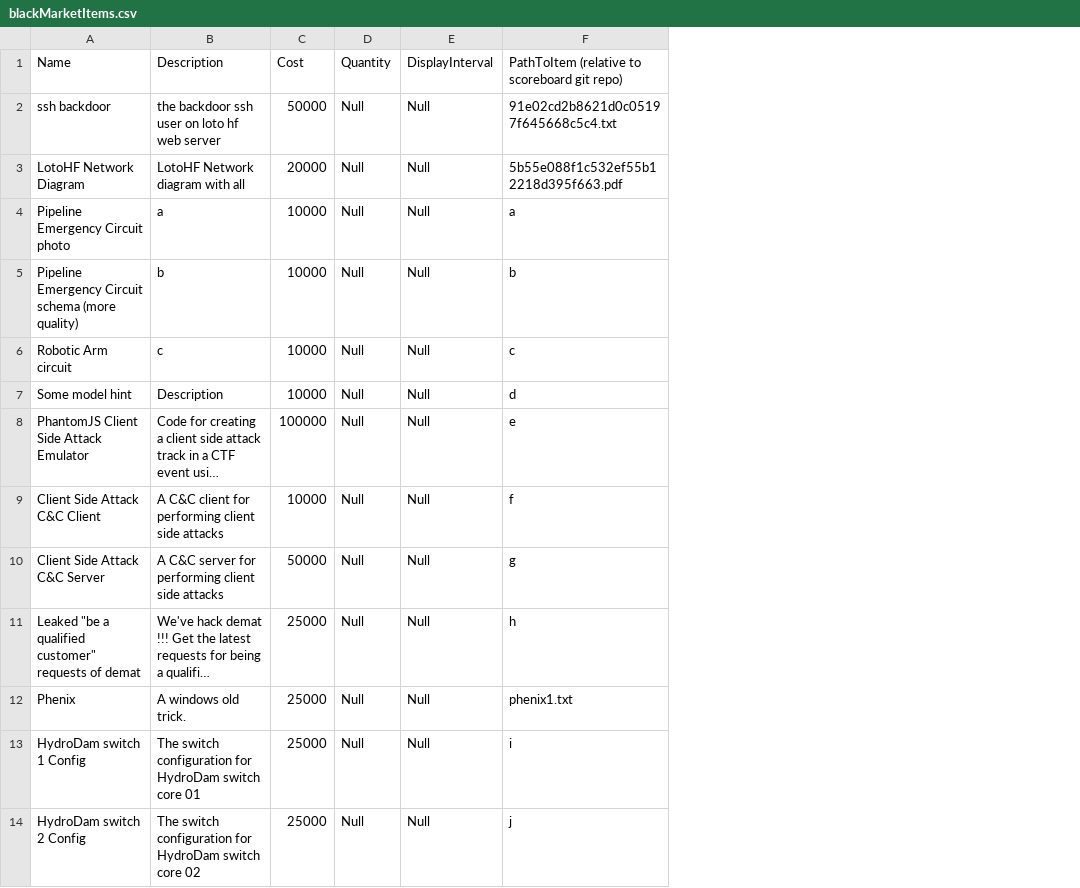
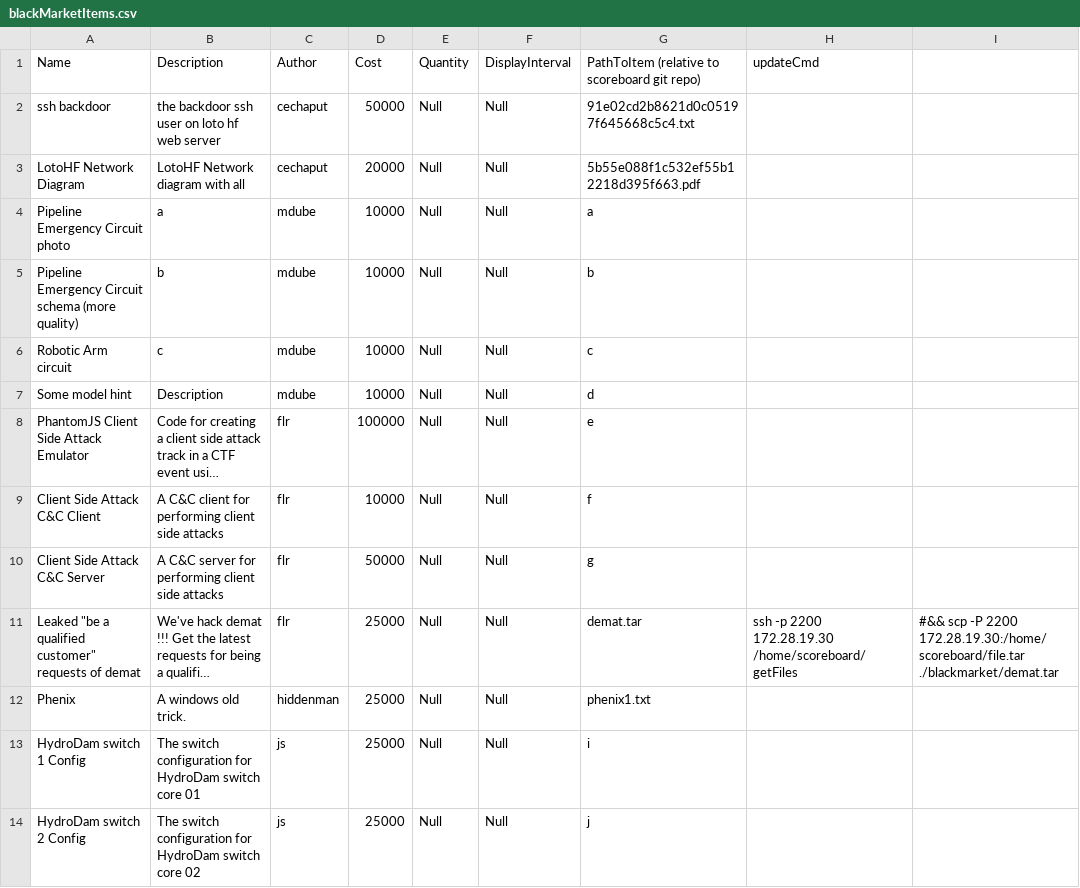
Before and after one commit to hackfestca/hfscoreboard, a CSV file: import/blackMarketItems.csv, drawn as a sheet; long unchanged cells end in …; addresses are those after the commit; the diff names each change by its address in the sheet, - before the commit and + after, or states it on an @@ line.

Commit message:
Updated Black market feature. Mostly worked on bmUpdater.py

```diff
--- a/import/blackMarketItems.csv
+++ b/import/blackMarketItems.csv
+column C, rows 1-14: Author | cechaput | cechaput | mdube | mdube | mdube | mdube | flr | flr | flr | flr | hiddenman | js | js
+column H, rows 1-11: updateCmd |  |  |  |  |  |  |  |  |  | ssh -p 2200 172.28.19.30 /home/scoreboard/getFiles
+column I, row 11: #&& scp -P 2200 172.28.19.30:/home/scoreboard/file.tar ./blackmarket/demat.tar
-G11: h
+G11: demat.tar
```
Also changed, not shown: 10 other files.
